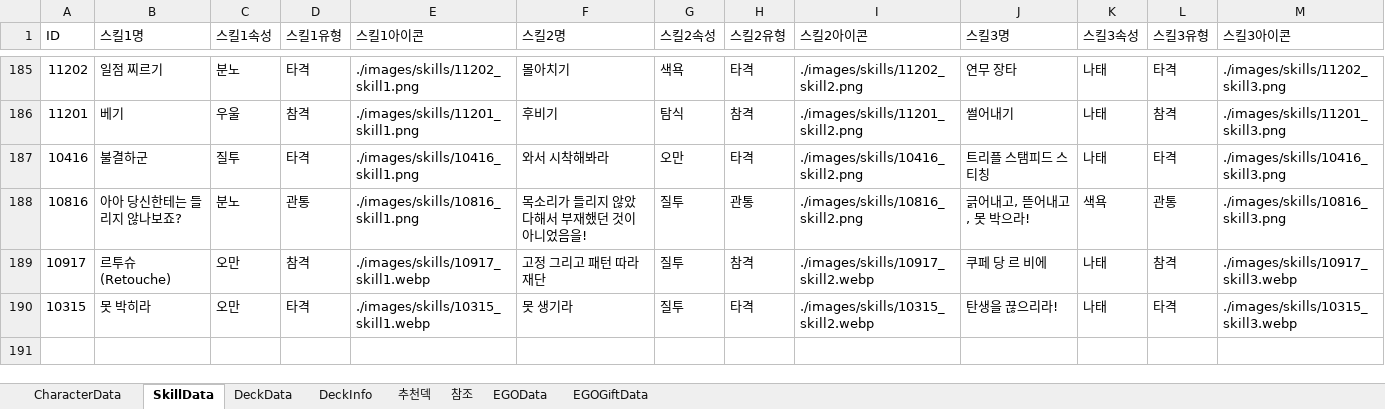
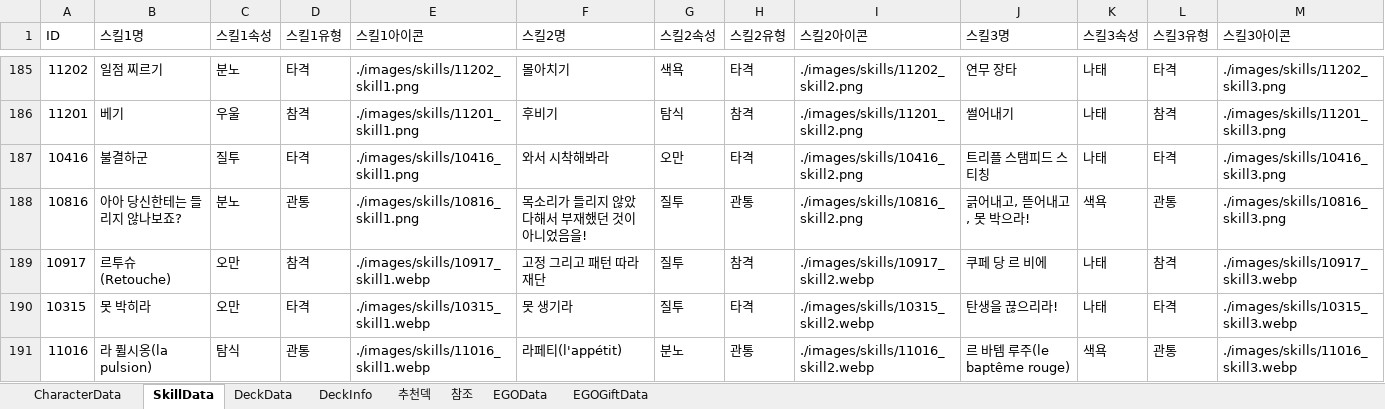
Before and after one commit to ilyoon98/limquiz, an Excel workbook: CharacterTable.xlsx, sheet SkillData, drawn as a sheet; only a part is shown, gaps mark what is left out; values as stored, in another font and other column widths than the file's, no borders; the diff names each change by its address in the sheet, - before the commit and + after, or states it on an @@ line.

```diff
--- a/CharacterTable.xlsx (sheet SkillData)
+++ b/CharacterTable.xlsx (sheet SkillData)
+row 191: 11016 | 라 퓔시옹(la pulsion) | 탐식 | 관통 | ./images/skills/11016_skill1.webp | 라페티(l'appétit) | 분노 | 관통 | ./images/skills/11016_skill2.webp | 르 바템 루주(le baptême rouge) | 색욕 | 관통 | ./images/skills/11016_skill3.webp
```
Also changed, not shown: sheet CharacterData, UpdateLog.xlsx, 10 other files.
